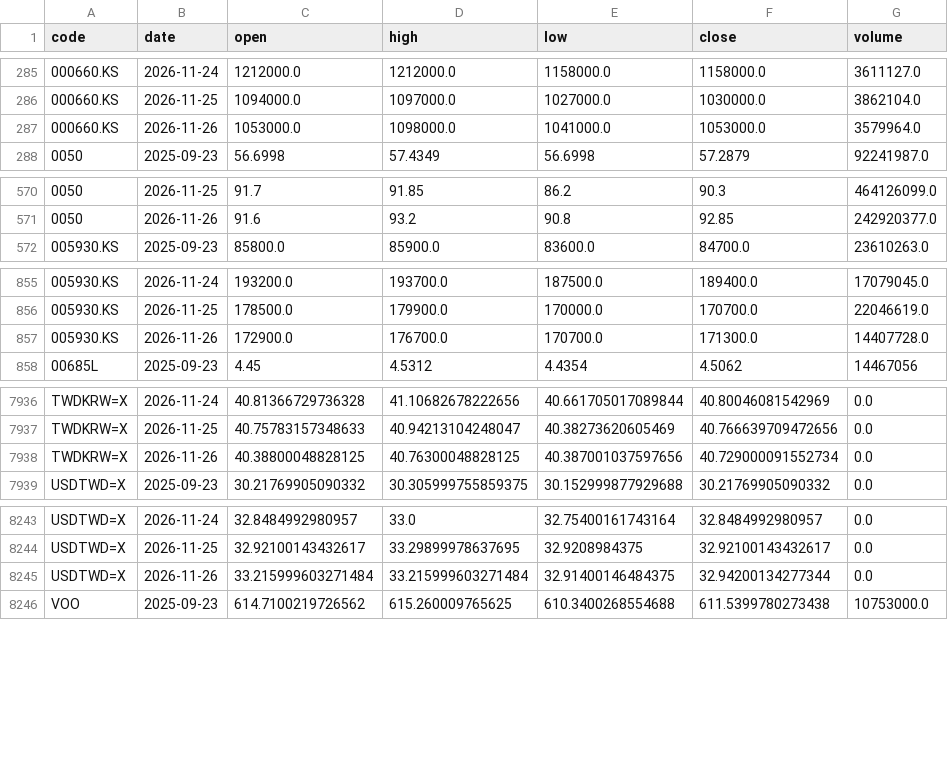
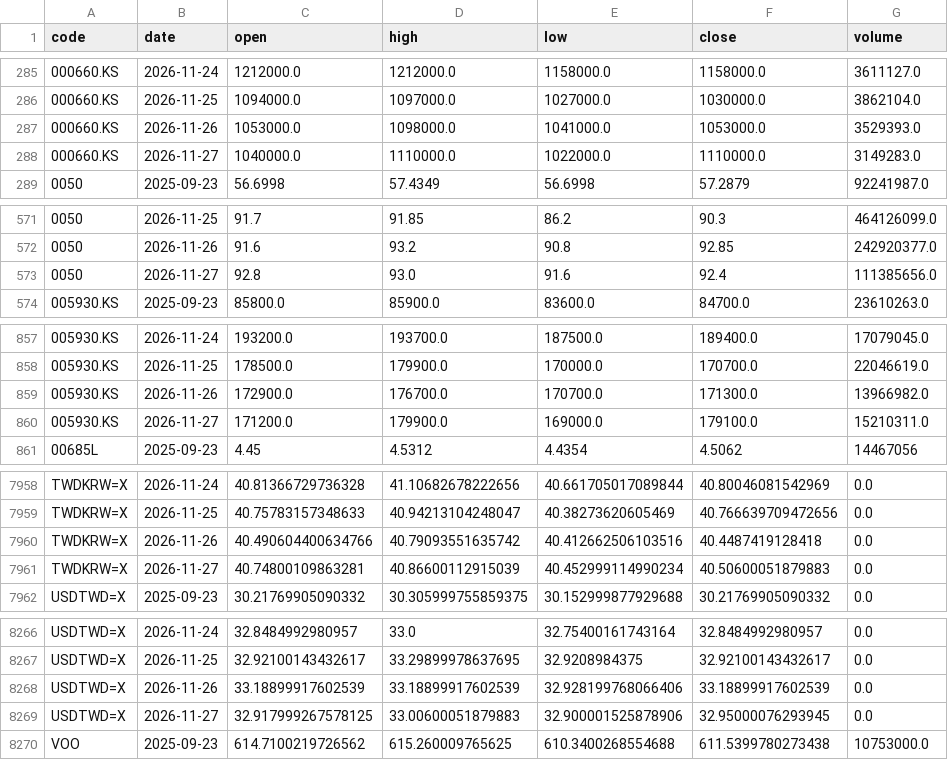
Before and after one commit to u6x06a/-tw-watchlist-data, a CSV file: data/prices_adj.csv, drawn as a sheet; only a part is shown, gaps mark what is left out; the diff covers the shown part only.

Commit message:
update derived data 2026-11-27

```diff
--- a/data/prices_adj.csv
+++ b/data/prices_adj.csv
@@ -286,3 +286,4 @@ code,date,open,high,low,close,volume
 000660.KS,2026-11-25,1094000.0,1097000.0,1027000.0,1030000.0,3862104.0
-000660.KS,2026-11-26,1053000.0,1098000.0,1041000.0,1053000.0,3579964.0
+000660.KS,2026-11-26,1053000.0,1098000.0,1041000.0,1053000.0,3529393.0
+000660.KS,2026-11-27,1040000.0,1110000.0,1022000.0,1110000.0,3149283.0
 0050,2025-09-23,56.6998,57.4349,56.6998,57.2879,92241987.0
@@ -571,2 +572,3 @@ code,date,open,high,low,close,volume
 0050,2026-11-26,91.6,93.2,90.8,92.85,242920377.0
+0050,2026-11-27,92.8,93.0,91.6,92.4,111385656.0
 005930.KS,2025-09-23,85800.0,85900.0,83600.0,84700.0,23610263.0
@@ -856,3 +858,4 @@ code,date,open,high,low,close,volume
 005930.KS,2026-11-25,178500.0,179900.0,170000.0,170700.0,22046619.0
-005930.KS,2026-11-26,172900.0,176700.0,170700.0,171300.0,14407728.0
+005930.KS,2026-11-26,172900.0,176700.0,170700.0,171300.0,13966982.0
+005930.KS,2026-11-27,171200.0,179900.0,169000.0,179100.0,15210311.0
 00685L,2025-09-23,4.45,4.5312,4.4354,4.5062,14467056
@@ -7937,3 +7959,4 @@ TWDKRW=X,2026-11-24,40.81366729736328,41.10682678222656,40.661705017089844,40.80
 TWDKRW=X,2026-11-25,40.75783157348633,40.94213104248047,40.38273620605469,40.766639709472656,0.0
-TWDKRW=X,2026-11-26,40.38800048828125,40.76300048828125,40.387001037597656,40.729000091552734,0.0
+TWDKRW=X,2026-11-26,40.490604400634766,40.79093551635742,40.412662506103516,40.4487419128418,0.0
+TWDKRW=X,2026-11-27,40.74800109863281,40.86600112915039,40.452999114990234,40.50600051879883,0.0
 USDTWD=X,2025-09-23,30.21769905090332,30.305999755859375,30.152999877929688,30.21769905090332,0.0
@@ -8244,3 +8267,4 @@ USDTWD=X,2026-11-24,32.8484992980957,33.0,32.75400161743164,32.8484992980957,0.0
 USDTWD=X,2026-11-25,32.92100143432617,33.29899978637695,32.9208984375,32.92100143432617,0.0
-USDTWD=X,2026-11-26,33.215999603271484,33.215999603271484,32.91400146484375,32.94200134277344,0.0
+USDTWD=X,2026-11-26,33.18899917602539,33.18899917602539,32.928199768066406,33.18899917602539,0.0
+USDTWD=X,2026-11-27,32.917999267578125,33.00600051879883,32.900001525878906,32.95000076293945,0.0
 VOO,2025-09-23,614.7100219726562,615.260009765625,610.3400268554688,611.5399780273438,10753000.0
```
Also changed, not shown: 19 added rows and 6 edited cells elsewhere in this file, data/adj_factors.csv, 13 other files.
